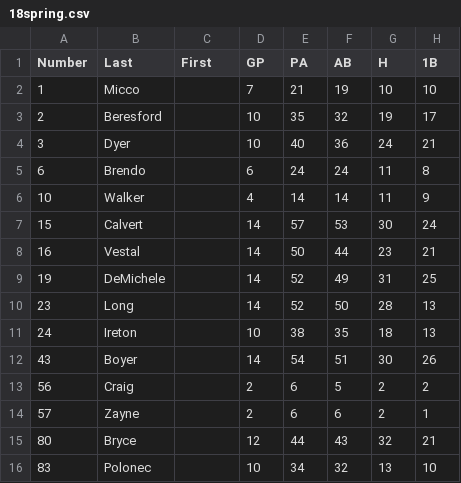
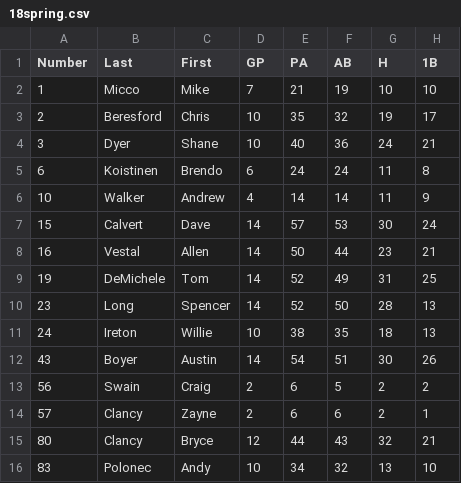
Before and after one commit to arvestal/softball, a CSV file: public/lib/gc_files/18spring.csv, drawn as a sheet; only a part is shown; the diff names each change by its address in the sheet, - before the commit and + after, or states it on an @@ line.

```diff
--- a/public/lib/gc_files/18spring.csv
+++ b/public/lib/gc_files/18spring.csv
-C2 (First): (empty)
+C2 (First): Mike
-C3 (First): (empty)
+C3 (First): Chris
-C4 (First): (empty)
+C4 (First): Shane
-B5 (Last): Brendo
+B5 (Last): Koistinen
-C5 (First): (empty)
+C5 (First): Brendo
-C6 (First): (empty)
+C6 (First): Andrew
-C7 (First): (empty)
+C7 (First): Dave
-C8 (First): (empty)
+C8 (First): Allen
-C9 (First): (empty)
+C9 (First): Tom
-C10 (First): (empty)
+C10 (First): Spencer
-C11 (First): (empty)
+C11 (First): Willie
-C12 (First): (empty)
+C12 (First): Austin
-B13 (Last): Craig
+B13 (Last): Swain
-C13 (First): (empty)
+C13 (First): Craig
-B14 (Last): Zayne
+B14 (Last): Clancy
-C14 (First): (empty)
+C14 (First): Zayne
-B15 (Last): Bryce
+B15 (Last): Clancy
-C15 (First): (empty)
+C15 (First): Bryce
-C16 (First): (empty)
+C16 (First): Andy
```
Also changed, not shown: public/lib/gc_files/17fall.csv, public/lib/gc_files/18fall.csv, 6 other files.
